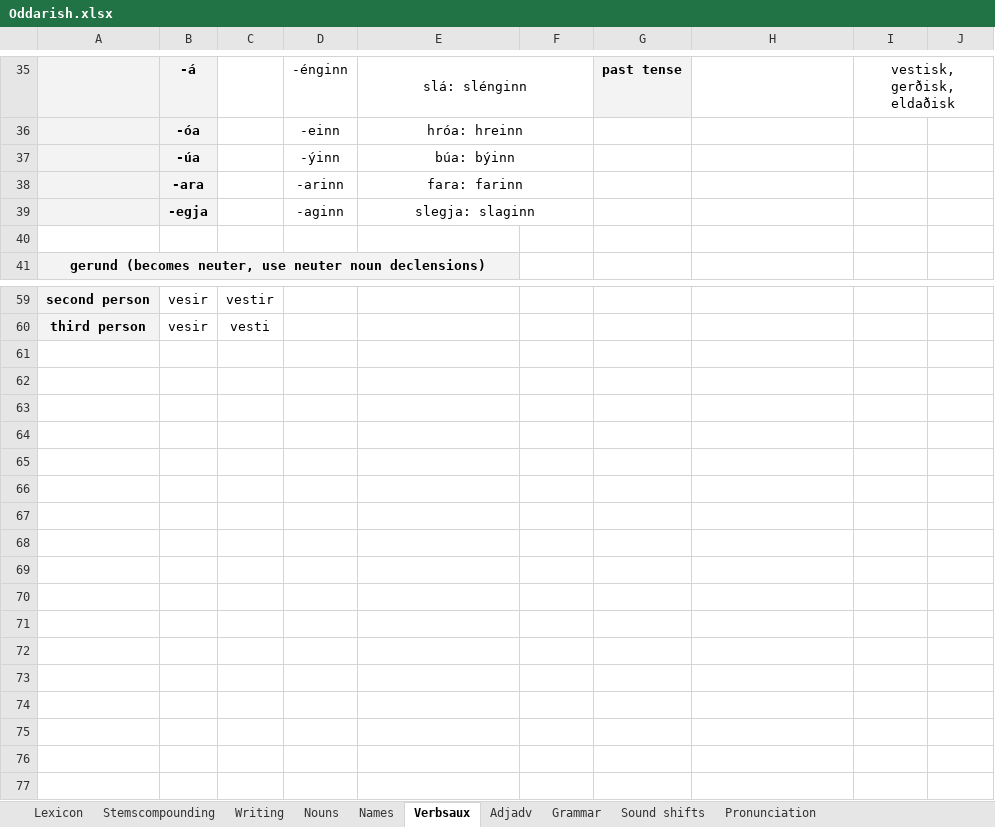
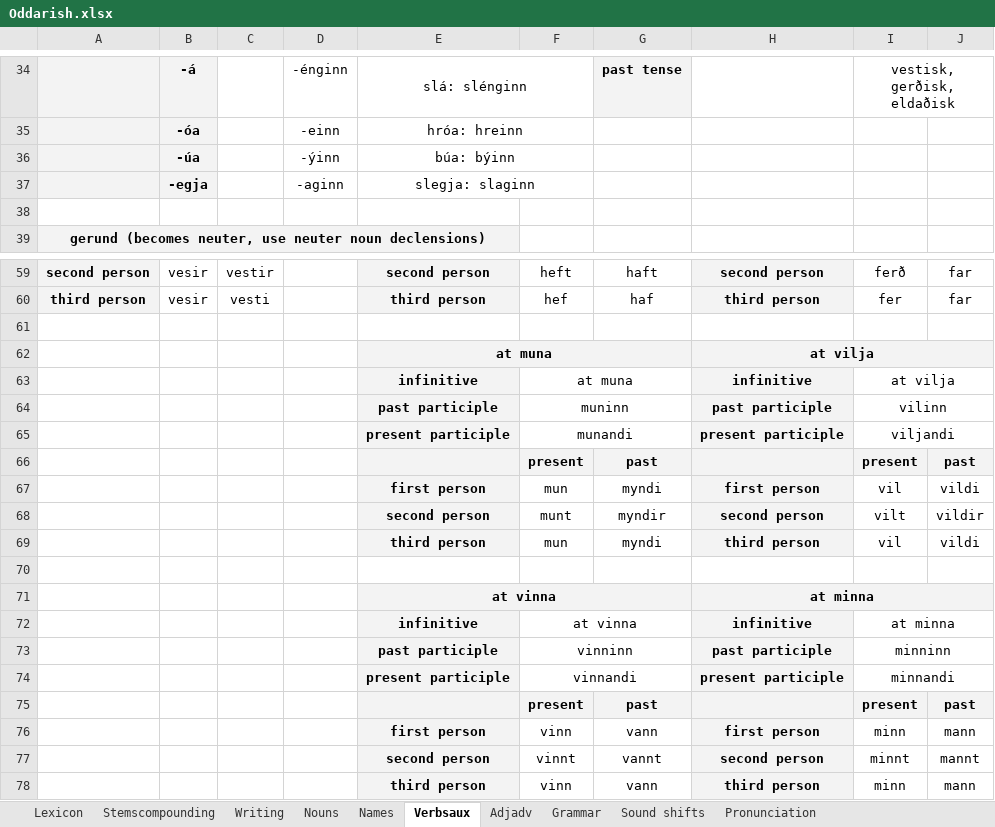
Before and after one commit to Oneo64/Aldraheimr, an Excel workbook: Literature/Languages/Oddarish.xlsx, sheet Verbsaux, drawn as a sheet; only a part is shown, gaps mark what is left out; values as stored, in another font and other column widths than the file's, no borders; charts and pictures not drawn; removed rows and columns are numbered as before the commit, all else as after; the diff covers the shown part only; the diff names each change by its address in the sheet, - before the commit and + after, or states it on an @@ line.

```diff
--- a/Literature/Languages/Oddarish.xlsx (sheet Verbsaux)
+++ b/Literature/Languages/Oddarish.xlsx (sheet Verbsaux)
-row 38:  | -ara |  | -arinn | fara: farinn
-E59:E60 fill: none
+E59:E60 fill: #F3F3F3
-E59: (empty)
+E59: second person
-F59: (empty)
+F59: heft
-G59: (empty)
+G59: haft
-H59:H60 fill: none
+H59:H60 fill: #F3F3F3
-H59: (empty)
+H59: second person
-I59: (empty)
+I59: ferð
-J59:J60: (empty)
+J59:J60: far
-E60: (empty)
+E60: third person
-F60: (empty)
+F60: hef
-G60: (empty)
+G60: haf
-H60: (empty)
+H60: third person
-I60: (empty)
+I60: fer
+row 61: (empty)
+row 62:  |  |  |  | at muna |  |  | at vilja
+row 63:  |  |  |  | infinitive | at muna |  | infinitive | at vilja
+row 64:  |  |  |  | past participle | muninn |  | past participle | vilinn
+row 65:  |  |  |  | present participle | munandi |  | present participle | viljandi
+row 66:  |  |  |  |  | present | past |  | present | past
+row 67:  |  |  |  | first person | mun | myndi | first person | vil | vildi
+row 68:  |  |  |  | second person | munt | myndir | second person | vilt | vildir
+row 69:  |  |  |  | third person | mun | myndi | third person | vil | vildi
+row 70: (empty)
+row 71:  |  |  |  | at vinna |  |  | at minna
+row 72:  |  |  |  | infinitive | at vinna |  | infinitive | at minna
+row 73:  |  |  |  | past participle | vinninn |  | past participle | minninn
+row 74:  |  |  |  | present participle | vinnandi |  | present participle | minnandi
+row 75:  |  |  |  |  | present | past |  | present | past
+row 76:  |  |  |  | first person | vinn | vann | first person | minn | mann
+row 77:  |  |  |  | second person | vinnt | vannt | second person | minnt | mannt
+row 78:  |  |  |  | third person | vinn | vann | third person | minn | mann
```
Also changed, not shown: 7 added rows, 6 removed rows, 35 edited cells, cell formats and merged cells elsewhere in this sheet.
